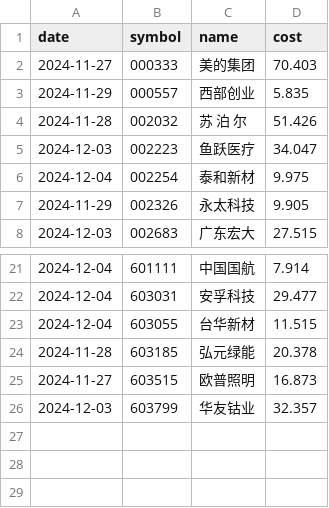
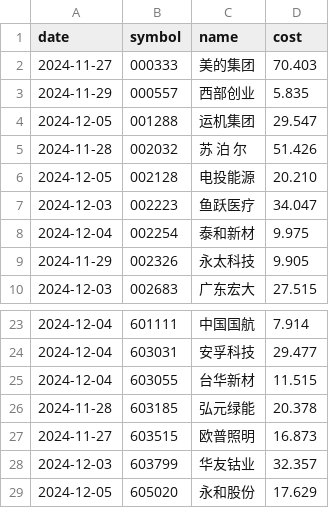
Before and after one commit to enzohe36/quant, a CSV file: assets/portfolio.csv, drawn as a sheet; only a part is shown, gaps mark what is left out; the diff names each change by its address in the sheet, - before the commit and + after, or states it on an @@ line.

Commit message:
[CHECKPOINT] Completed optimization round 1. Created bizday() to calculate current business day; updated various function. query() now allows date input. Created powershell script for running opt_param.r. Reorganized files.

```diff
--- a/assets/portfolio.csv
+++ b/assets/portfolio.csv
+row 4: 2024-12-05 | 001288 | 运机集团 | 29.547
+row 6: 2024-12-05 | 002128 | 电投能源 | 20.210
+row 29: 2024-12-05 | 605020 | 永和股份 | 17.629
```
Also changed, not shown: assets/param_20241127.csv, 23 other files.
